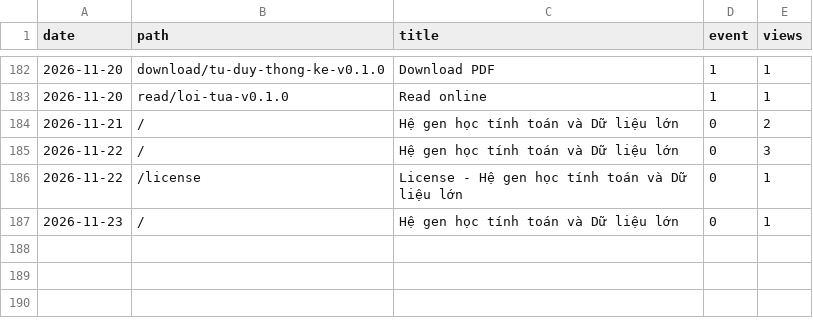
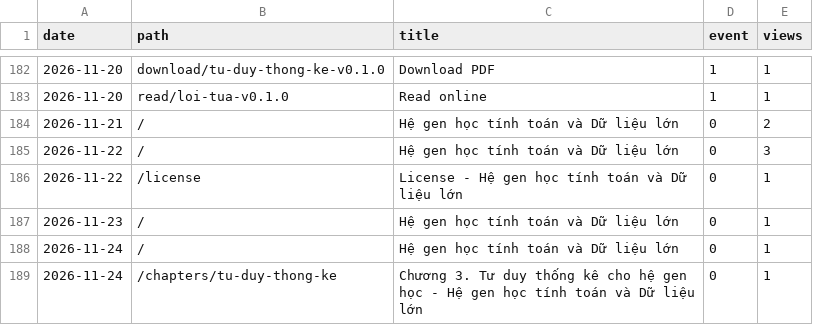
Before and after one commit to datngu/genomics_book, a CSV file: stats/views.csv, drawn as a sheet; only a part is shown, gaps mark what is left out.

```diff
--- a/stats/views.csv
+++ b/stats/views.csv
@@ -187 +187,3 @@ date,path,title,event,views
 2026-11-23,/,Hệ gen học tính toán và Dữ liệu lớn,0,1
+2026-11-24,/,Hệ gen học tính toán và Dữ liệu lớn,0,1
+2026-11-24,/chapters/tu-duy-thong-ke,Chương 3. Tư duy thống kê cho hệ gen học - Hệ gen học tính toán và Dữ liệu lớn,0,1
```
Also changed, not shown: stats/downloads.csv.
